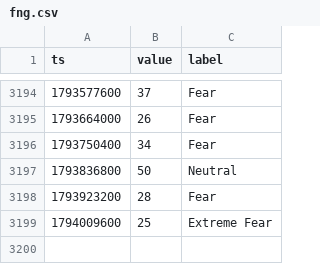
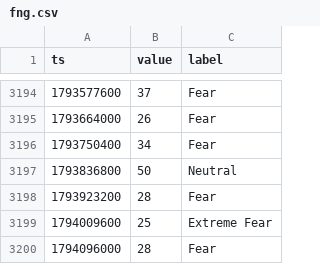
Before and after one commit to Alex-1101/btc-data-collector, a CSV file: data/fng.csv, drawn as a sheet; only a part is shown, gaps mark what is left out.

```diff
--- a/data/fng.csv
+++ b/data/fng.csv
@@ -3199 +3199,2 @@ ts,value,label
 1794009600,25,Extreme Fear
+1794096000,28,Fear
```
Also changed, not shown: data/btc_1d.csv, data/btc_1h.csv, 3 other files.
